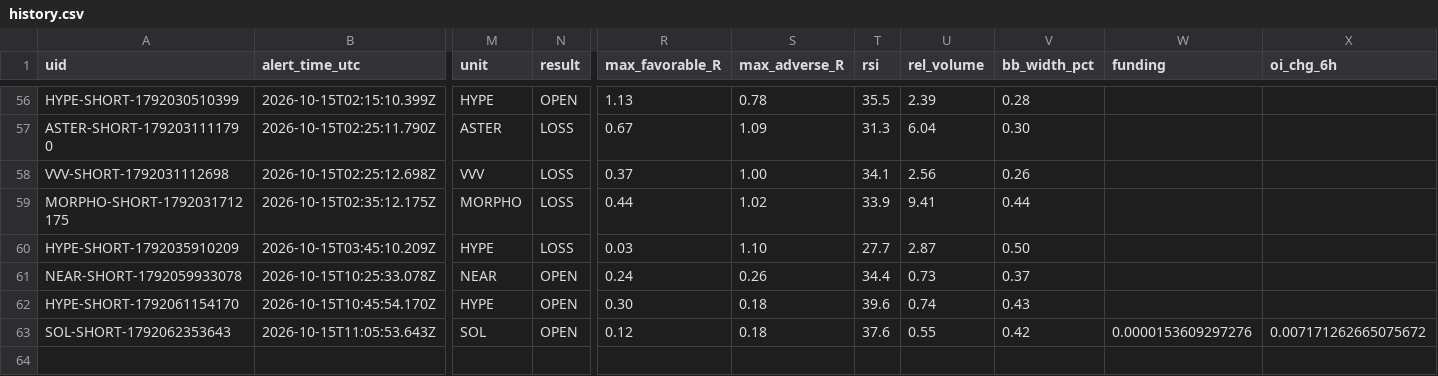
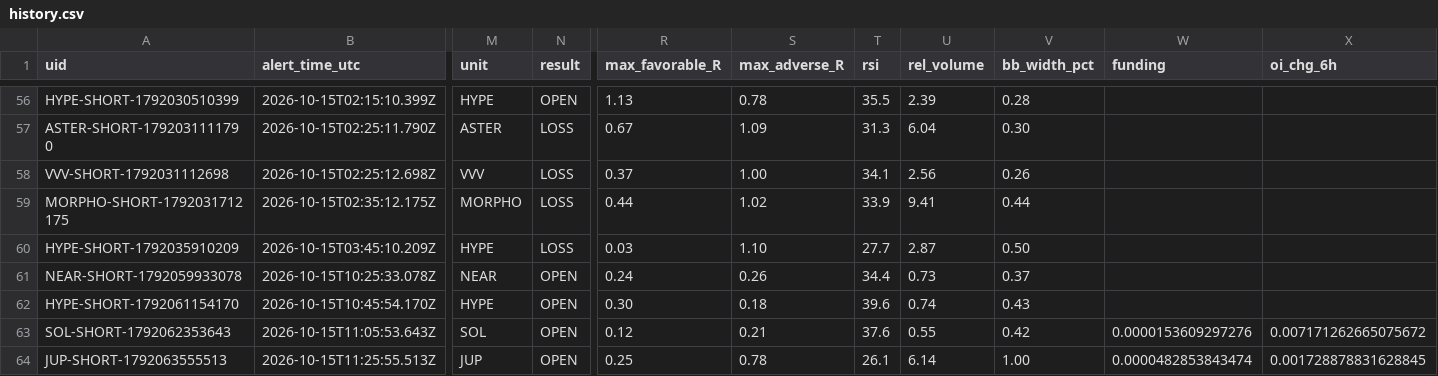
Before and after one commit to dan-spe06/surge-radar, a CSV file: data/history.csv, drawn as a sheet; only a part is shown, gaps mark what is left out; rows hold the shown columns only; the diff names each change by its address in the sheet, - before the commit and + after, or states it on an @@ line.

```diff
--- a/data/history.csv
+++ b/data/history.csv
-S63 (max_adverse_R): 0.18
+S63 (max_adverse_R): 0.21
+row 64: JUP-SHORT-1792063555513 | 2026-10-15T11:25:55.513Z | JUP | OPEN | 0.25 | 0.78 | 26.1 | 6.14 | 1.00 | 0.0000482853843474 | 0.001728878831628845
```
Also changed, not shown: 4 other files.
